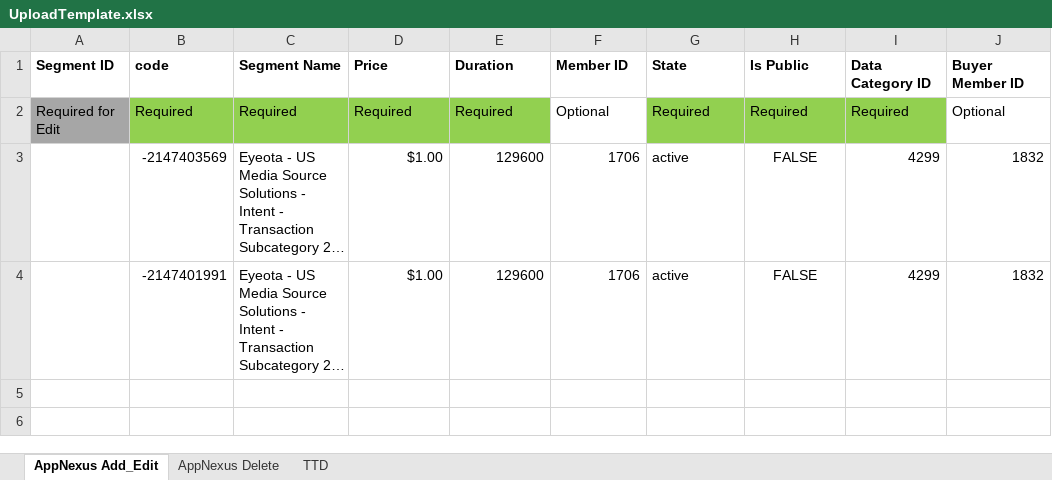
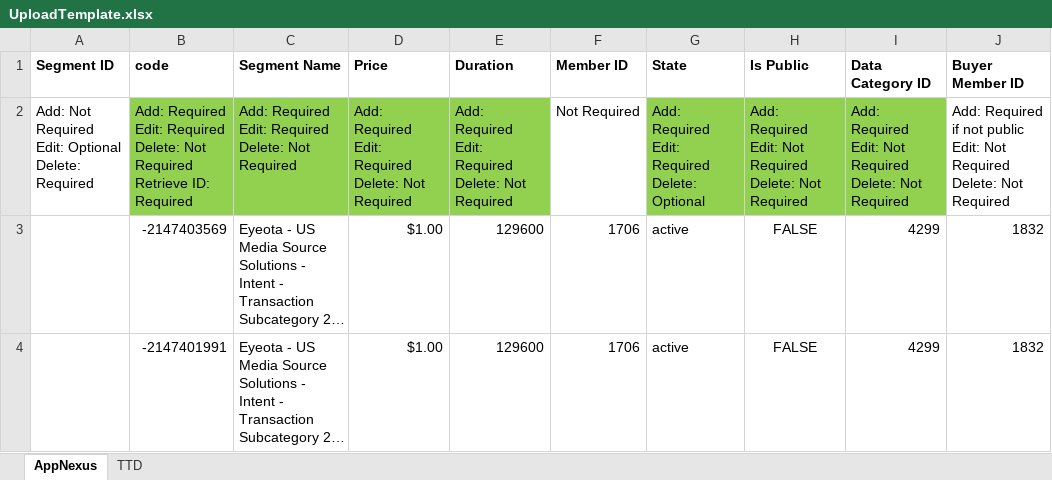
Before and after one commit to asoh90/localplatformsapp, an Excel workbook: UploadTemplate.xlsx, sheet AppNexus, drawn as a sheet; long unchanged cells end in …; values as stored, in another font and other column widths than the file's, no borders; removed rows and columns are numbered as before the commit, all else as after; ↵ is a line break in a cell; the diff names each change by its address in the sheet, - before the commit and + after, or states it on an @@ line.

Commit message:
done with adding and edit functions

```diff
--- a/UploadTemplate.xlsx (sheet AppNexus)
+++ b/UploadTemplate.xlsx (sheet AppNexus)
-sheet tab: AppNexus Add_Edit
+sheet tab: AppNexus
-sheet tab: AppNexus Delete
-row 2: Required for Edit | Required | Required | Required | Required | Optional | Required | Required | Required | Optional
+row 2: Add: Not Required ↵ Edit: Optional ↵ Delete: Required | Add: Required ↵ Edit: Required ↵ Delete: Not Required ↵ Retrieve ID: Required | Add: Required ↵ Edit: Required ↵ Delete: Not Required | Add: Required ↵ Edit: Required ↵ Delete: Not Required | Add: Required ↵ Edit: Required ↵ Delete: Not Required | Not Required | Add: Required ↵ Edit: Required ↵ Delete: Optional | Add: Required ↵ Edit: Not Required ↵ Delete: Not Required | Add: Required ↵ Edit: Not Required ↵ Delete: Not Required | Add: Required if not public ↵ Edit: Not Required ↵ Delete: Not Required
```
Also changed, not shown: 5 other files.
